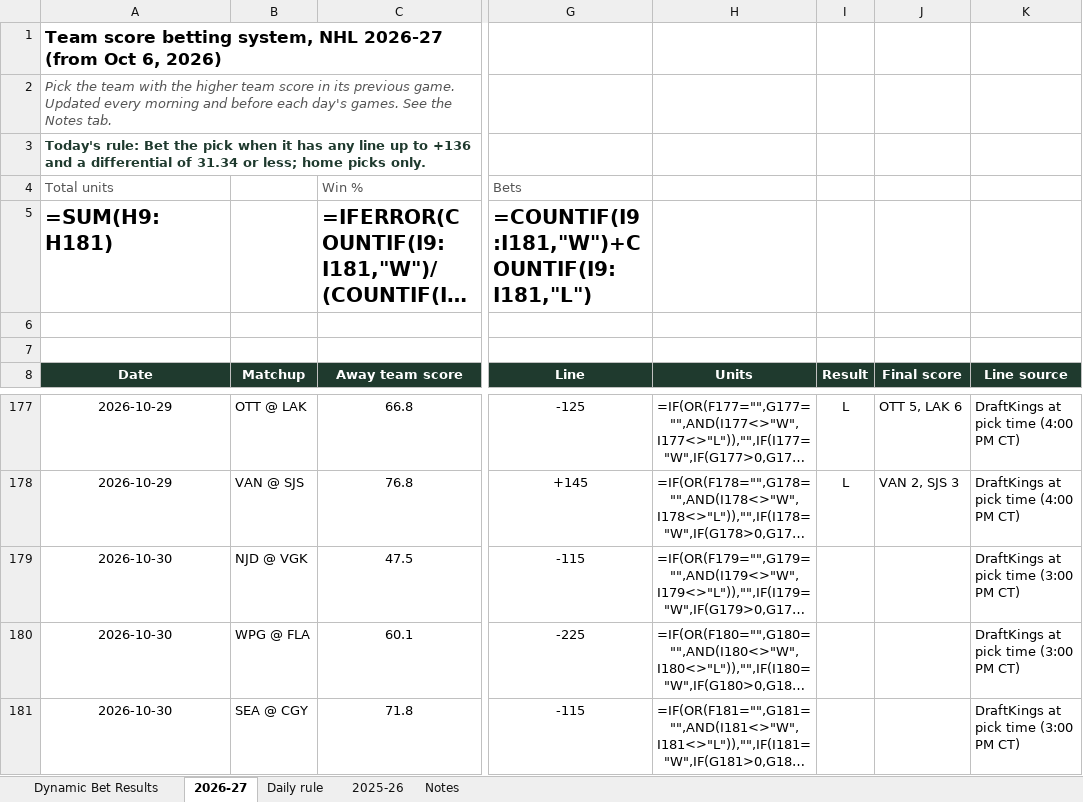
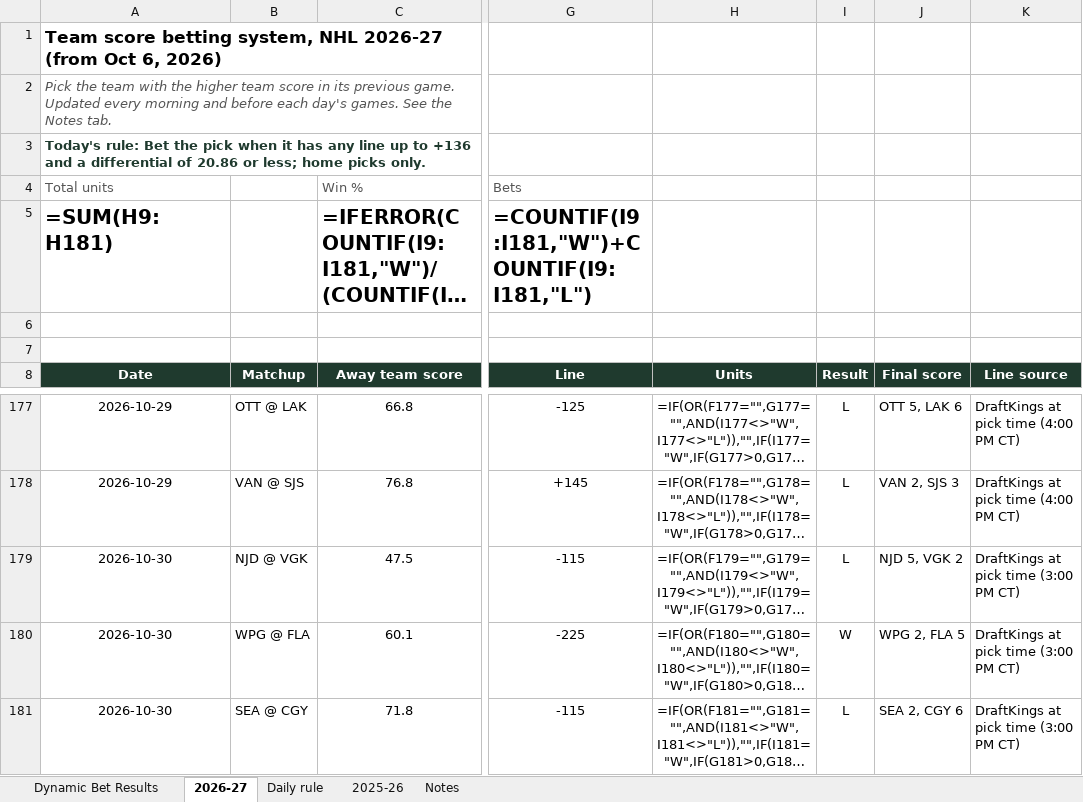
Before and after one commit to starsviz/starsviz.github.io, an Excel workbook: team_score_picks.xlsx, sheet 2026-27, drawn as a sheet; only a part is shown, gaps mark what is left out; long unchanged cells end in …; values as stored, in another font and other column widths than the file's, no borders; formulas without a stored value are shown as written; conditional formats not drawn; the diff names each change by its address in the sheet, - before the commit and + after, or states it on an @@ line.

```diff
--- a/team_score_picks.xlsx (sheet 2026-27)
+++ b/team_score_picks.xlsx (sheet 2026-27)
-A3 (Date): …differential of 31.34 or less;…
+A3 (Date): …differential of 20.86 or less;…
-I179 (Result): (empty)
+I179 (Result): L
-J179 (Final score): (empty)
+J179 (Final score): NJD 5, VGK 2
-I180 (Result): (empty)
+I180 (Result): W
-J180 (Final score): (empty)
+J180 (Final score): WPG 2, FLA 5
-I181 (Result): (empty)
+I181 (Result): L
-J181 (Final score): (empty)
+J181 (Final score): SEA 2, CGY 6
```
Also changed, not shown: sheet Daily rule, sheet Dynamic Bet Results, sheet Notes, 3 other files.
